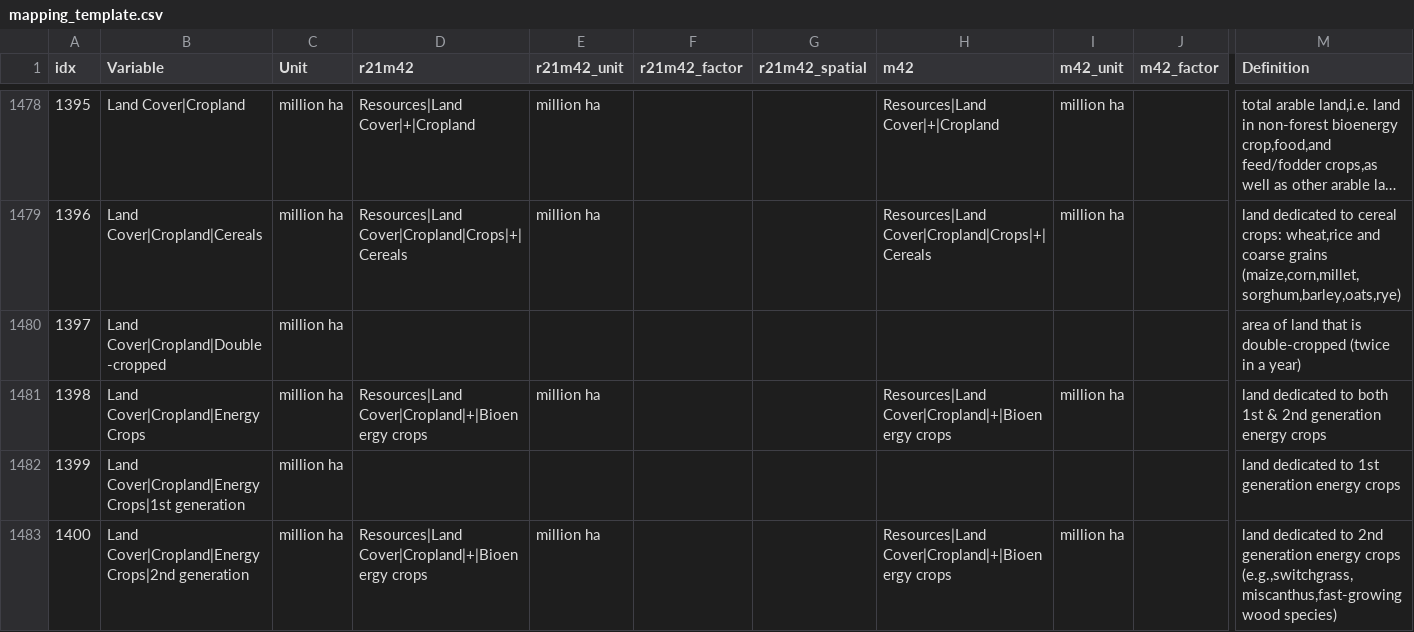
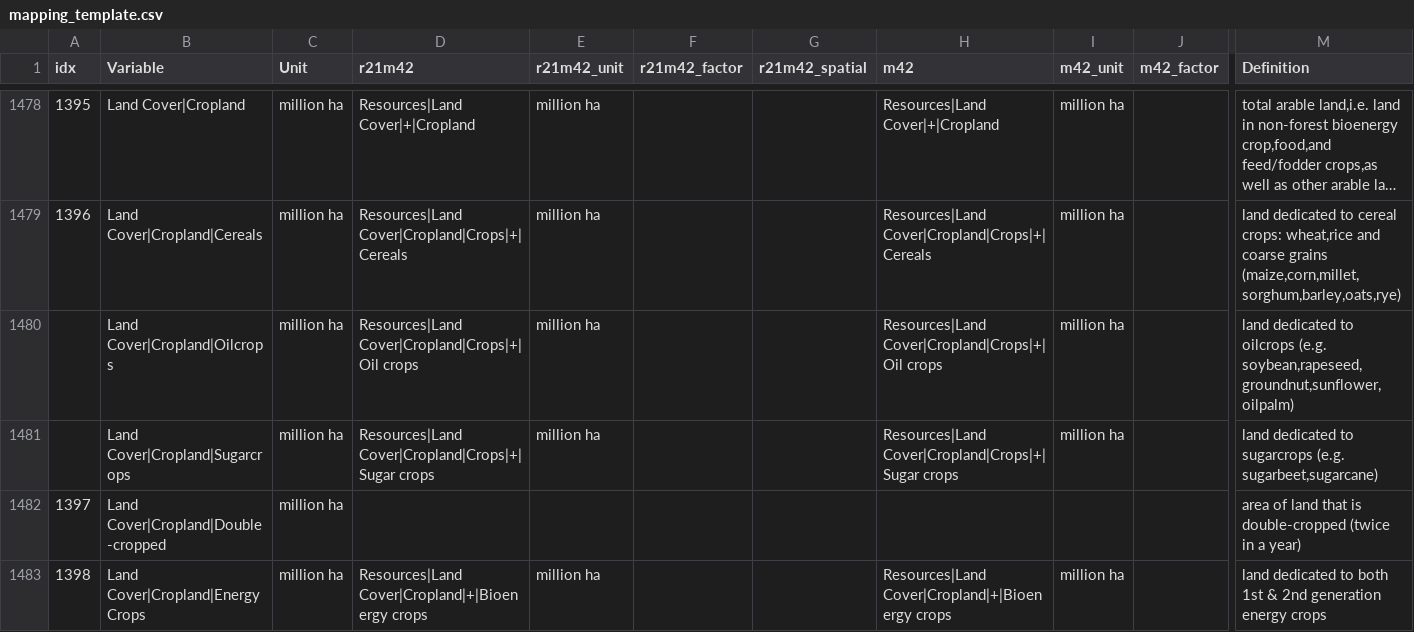
Before and after one commit to strefler/project_interfaces, a CSV file: ar6/mapping_template.csv, drawn as a sheet; only a part is shown, gaps mark what is left out; the shorter side is filled out with more unchanged rows; long unchanged cells end in …; rows hold the shown columns only; the diff names each change by its address in the sheet, - before the commit and + after, or states it on an @@ line.

Commit message:
added 2 missing land cover variables that are used for regional aggregation

```diff
--- a/ar6/mapping_template.csv
+++ b/ar6/mapping_template.csv
+row 1480:  | Land Cover|Cropland|Oilcrops | million ha | Resources|Land Cover|Cropland|Crops|+|Oil crops | million ha |  |  | Resources|Land Cover|Cropland|Crops|+|Oil crops | million ha |  | land dedicated to oilcrops (e.g. soybean,rapeseed,groundnut,sunflower,oilpalm)
+row 1481:  | Land Cover|Cropland|Sugarcrops | million ha | Resources|Land Cover|Cropland|Crops|+|Sugar crops | million ha |  |  | Resources|Land Cover|Cropland|Crops|+|Sugar crops | million ha |  | land dedicated to sugarcrops (e.g. sugarbeet,sugarcane)
```
